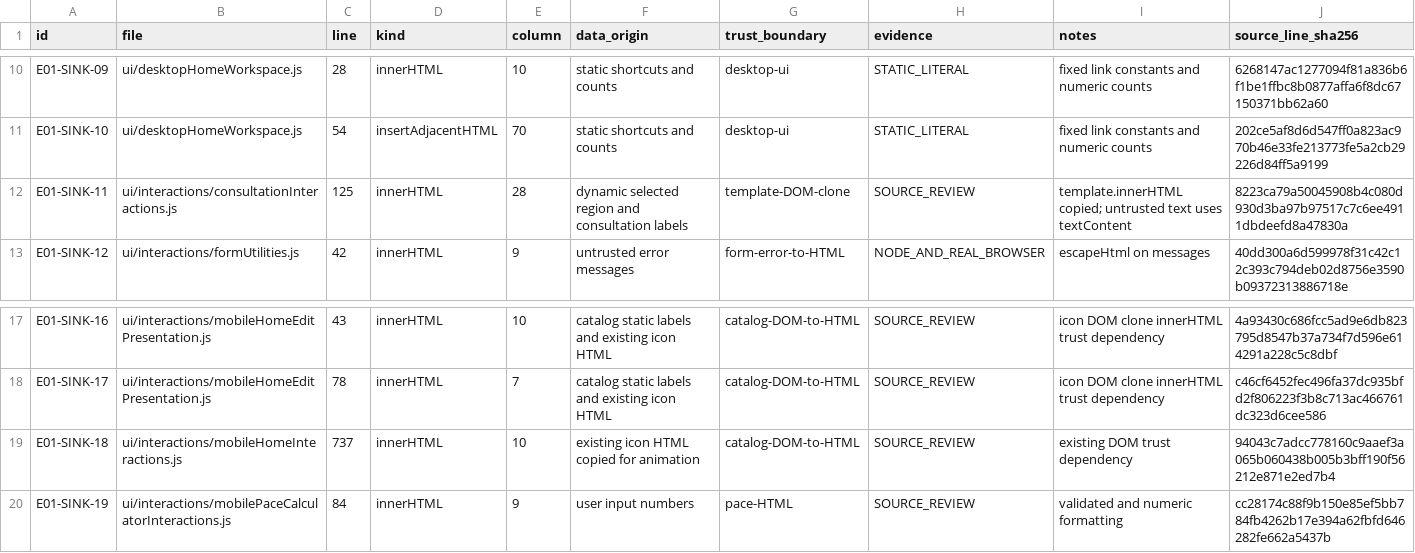
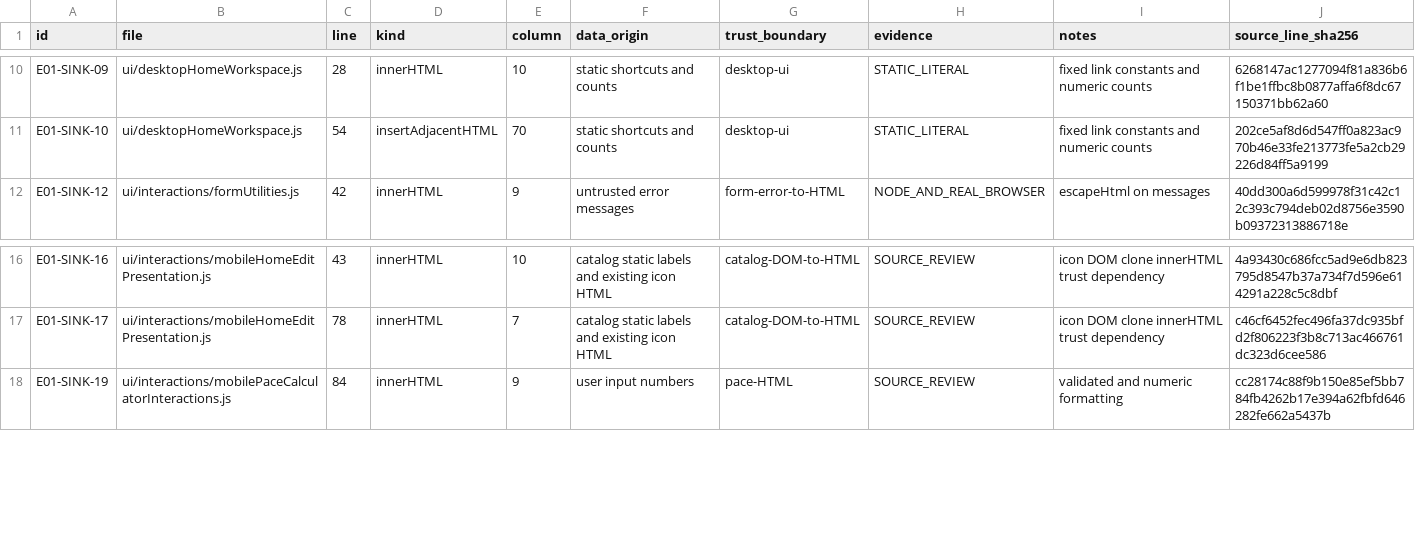
Before and after one commit to peanutsdx53-lgtm/runload-app, a CSV file: docs/E01_HTML_SINK_REGISTER_20261011.csv, drawn as a sheet; only a part is shown, gaps mark what is left out; the diff names each change by its address in the sheet, - before the commit and + after, or states it on an @@ line.

Commit message:
fix(E01): stop reparsing copied DOM and audit fifteen boundaries
* fix(E01): replace HTML reparsing and align regression catalog

* fix(E01): replace HTML reparsing and align regression catalog

* fix(E01): replace HTML reparsing and align regression catalog

* fix(E01): replace HTML reparsing and align regression catalog

* fix(E01): replace HTML reparsing and align regression catalog

* fix(E01): replace HTML reparsing and align regression catalog

* fix(E01): replace HTML reparsing and align regression catalog

* fix(E01): replace HTML reparsing and align regression catalog

* chore(release): align cache version with E-01 DOM clone guard

* docs(E01): update active parser-sink register after two DOM-only replacements

* docs(E01): preserve historical identifiers for retired parser sinks

* test(E01): verify prior 15 local HTML insertion boundaries

```diff
--- a/docs/E01_HTML_SINK_REGISTER_20261011.csv
+++ b/docs/E01_HTML_SINK_REGISTER_20261011.csv
-row 12: E01-SINK-11 | ui/interactions/consultationInteractions.js | 125 | innerHTML | 28 | dynamic selected region and consultation labels | template-DOM-clone | SOURCE_REVIEW | template.innerHTML copied; untrusted text uses textContent | 8223ca79a50045908b4c080d930d3ba97b97517c7c6ee4911dbdeefd8a47830a
-row 19: E01-SINK-18 | ui/interactions/mobileHomeInteractions.js | 737 | innerHTML | 10 | existing icon HTML copied for animation | catalog-DOM-to-HTML | SOURCE_REVIEW | existing DOM trust dependency | 94043c7adcc778160c9aaef3a065b060438b005b3bff190f56212e871e2ed7b4
```
Also changed, not shown: 11 other files.
